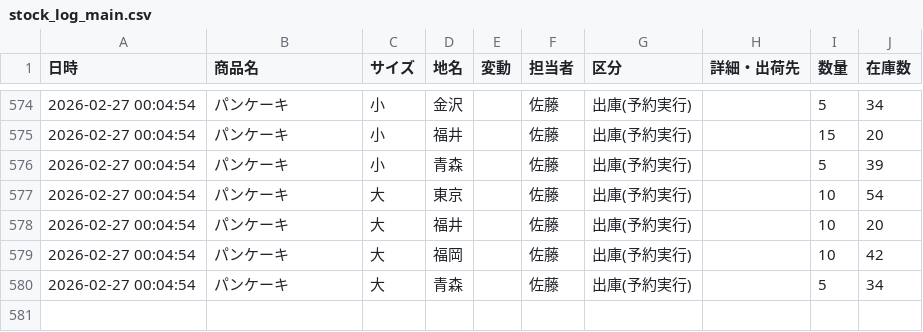
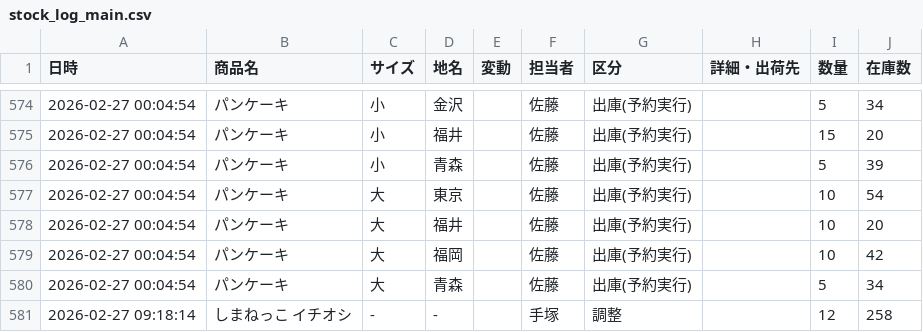
Before and after one commit to iplan381/zaiko-kanri, a CSV file: stock_log_main.csv, drawn as a sheet; only a part is shown, gaps mark what is left out; the diff names each change by its address in the sheet, - before the commit and + after, or states it on an @@ line.

Commit message:
Log Update

```diff
--- a/stock_log_main.csv
+++ b/stock_log_main.csv
+row 581: 2026-02-27 09:18:14 | しまねっこ イチオシ | - | - |  | 手塚 | 調整 |  | 12 | 258
```
